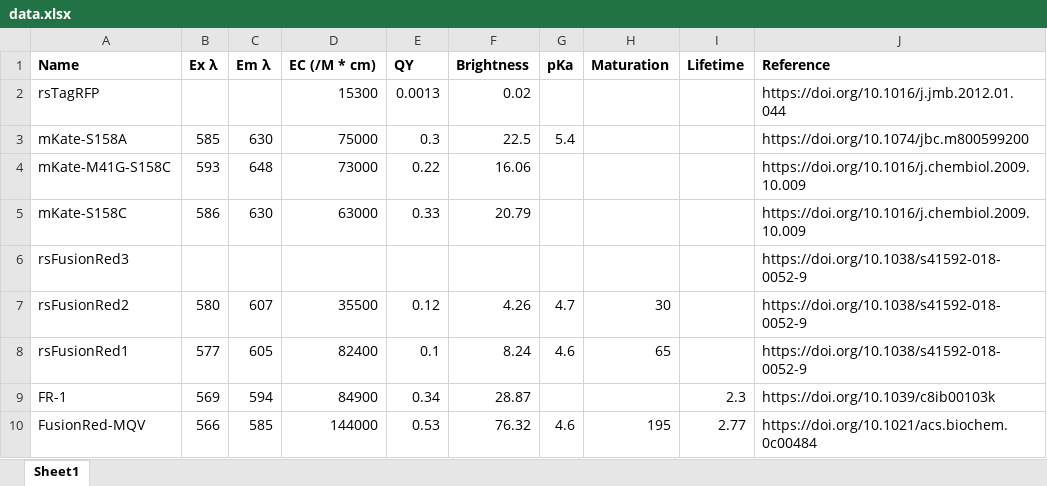
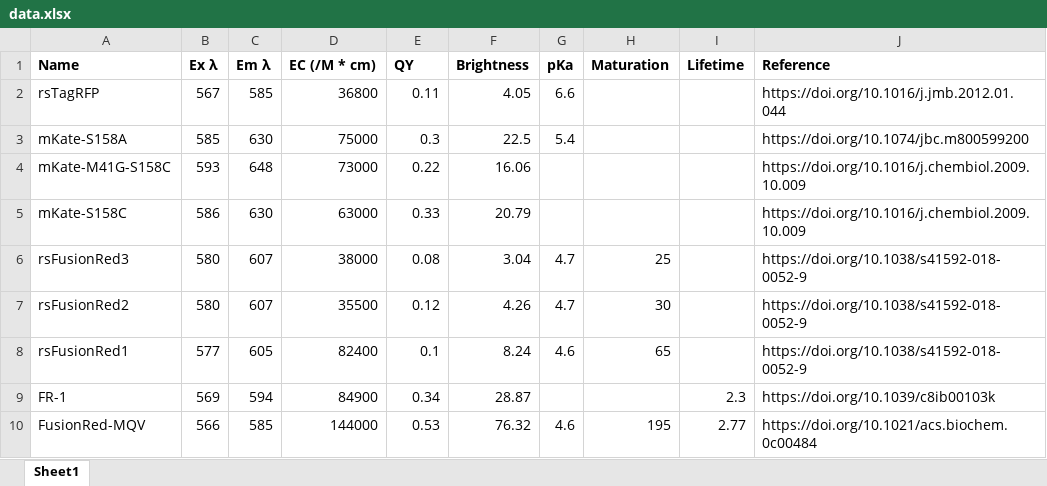
Before and after one commit to Chemical118/ProRF_example, an Excel workbook: Data/eqFP578s/data.xlsx, sheet Sheet1, drawn as a sheet; only a part is shown; values as stored, in another font and other column widths than the file's, no borders; the diff names each change by its address in the sheet, - before the commit and + after, or states it on an @@ line.

```diff
--- a/Data/eqFP578s/data.xlsx (sheet Sheet1)
+++ b/Data/eqFP578s/data.xlsx (sheet Sheet1)
-B2 (Ex λ): (empty)
+B2 (Ex λ): 567
-C2 (Em λ): (empty)
+C2 (Em λ): 585
-D2 (EC (/M * cm)): 15300
+D2 (EC (/M * cm)): 36800
-E2 (QY): 0.0013
+E2 (QY): 0.11
-F2 (Brightness): 0.02
+F2 (Brightness): 4.05
-G2 (pKa): (empty)
+G2 (pKa): 6.6
-B6 (Ex λ): (empty)
+B6 (Ex λ): 580
-C6 (Em λ): (empty)
+C6 (Em λ): 607
-D6 (EC (/M * cm)): (empty)
+D6 (EC (/M * cm)): 38000
-E6 (QY): (empty)
+E6 (QY): 0.08
-F6 (Brightness): (empty)
+F6 (Brightness): 3.04
-G6 (pKa): (empty)
+G6 (pKa): 4.7
-H6 (Maturation): (empty)
+H6 (Maturation): 25
```
Also changed, not shown: Data/DsReds/data.xlsx, Data/avGFPs/data.xlsx.
